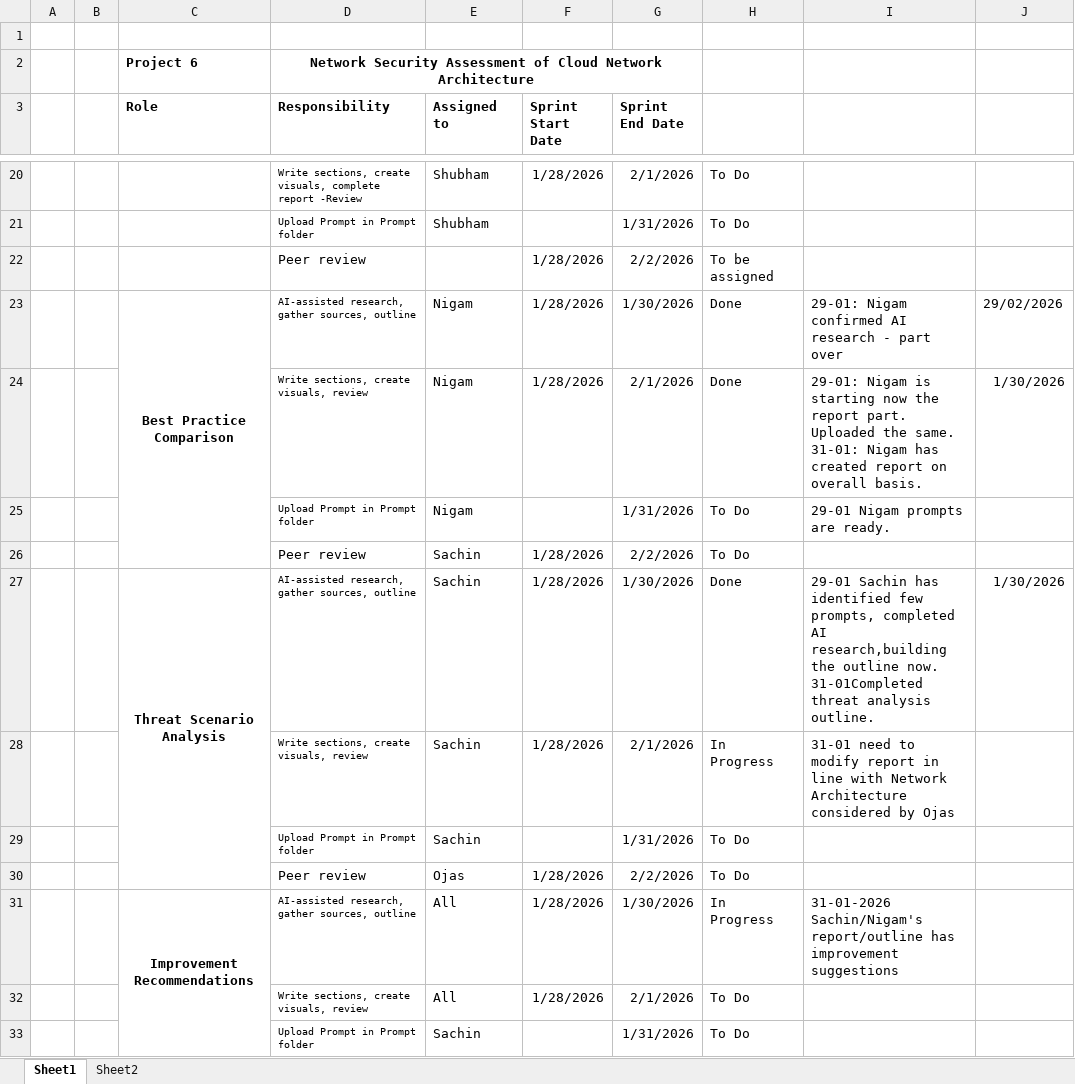
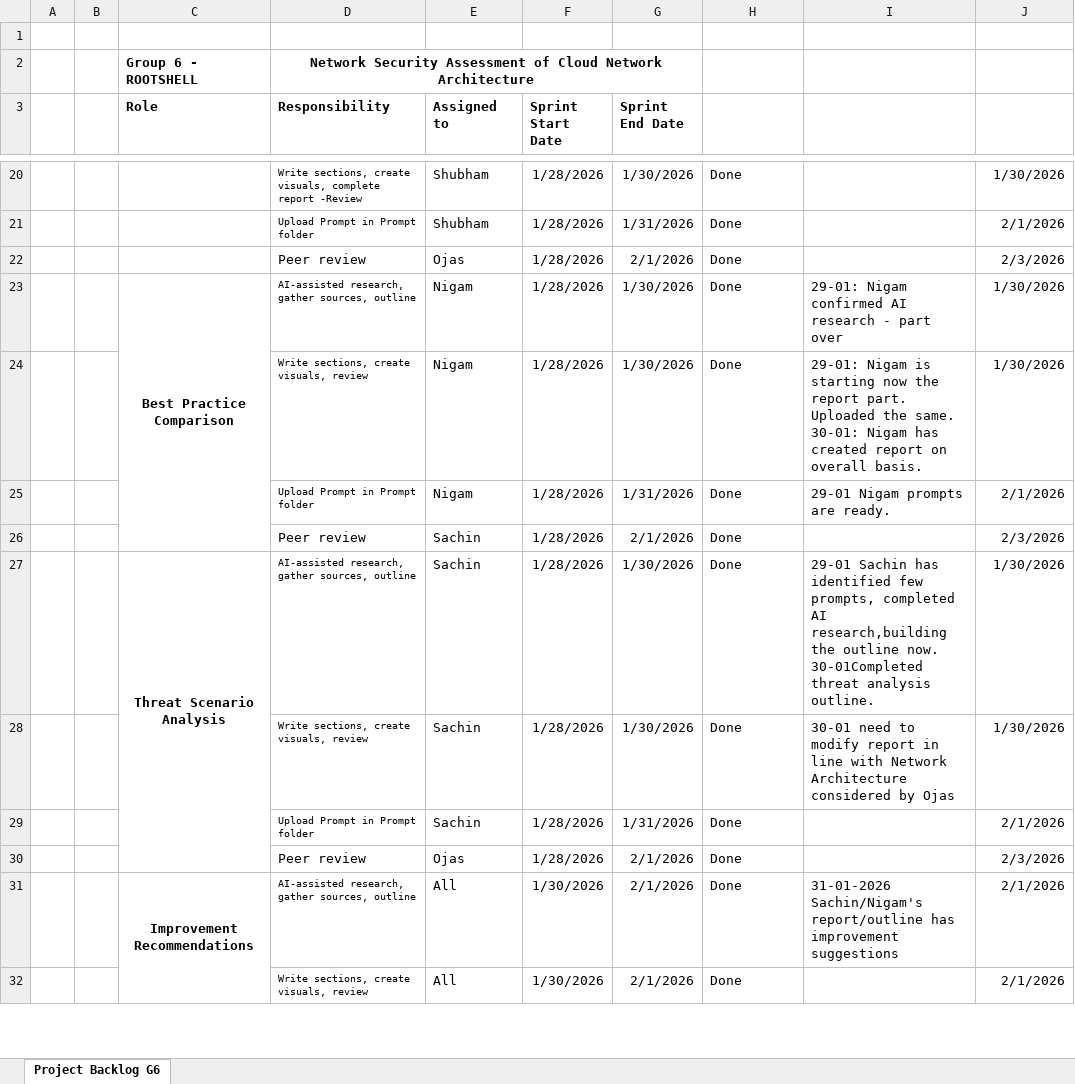
Before and after one commit to opandey1/Group6-Cloud-Network-Assessment, an Excel workbook: meetings/standups/Product Backlog Project Network Security Analysis Cloud Network.xlsx, sheet Project Backlog G6, drawn as a sheet; only a part is shown, gaps mark what is left out; values as stored, in another font and other column widths than the file's, no borders; conditional formats not drawn; removed rows and columns are numbered as before the commit, all else as after; ↵ is a line break in a cell; the diff covers the shown part only; the diff names each change by its address in the sheet, - before the commit and + after, or states it on an @@ line.

Commit message:
Final Project Backlog File till 14 Feb
Final Project Backlog File till 14 Feb

```diff
--- a/meetings/standups/Product Backlog Project Network Security Analysis Cloud Network.xlsx (sheet Project Backlog G6)
+++ b/meetings/standups/Product Backlog Project Network Security Analysis Cloud Network.xlsx (sheet Project Backlog G6)
-sheet tab: Sheet1
+sheet tab: Project Backlog G6
-sheet tab: Sheet2
-C2 (Role): Project 6
+C2 (Role): Group 6 - ROOTSHELL
-G20 (Sprint End Date): 2/1/2026
+G20 (Sprint End Date): 1/30/2026
-H20:H21: To Do
+H20:H21: Done
-J20: (empty)
+J20: 1/30/2026
-F21 (Sprint Start Date): (empty)
+F21 (Sprint Start Date): 1/28/2026
-J21: (empty)
+J21: 2/1/2026
-row 22:  |  |  | Peer review |  | 1/28/2026 | 2/2/2026 | To be assigned
+row 22:  |  |  | Peer review | Ojas | 1/28/2026 | 2/1/2026 | Done |  | 2/3/2026
-J23: 29/02/2026
+J23: 1/30/2026
-G24 (Sprint End Date): 2/1/2026
+G24 (Sprint End Date): 1/30/2026
-I24: …the same. ↵ 31-01: Nigam has…
+I24: …the same. ↵ 30-01: Nigam has…
-F25 (Sprint Start Date): (empty)
+F25 (Sprint Start Date): 1/28/2026
-H25:H26: To Do
+H25:H26: Done
-J25: (empty)
+J25: 2/1/2026
-G26 (Sprint End Date): 2/2/2026
+G26 (Sprint End Date): 2/1/2026
-J26: (empty)
+J26: 2/3/2026
-I27: …outline now. ↵ 31-01Completed threat analysis…
+I27: …outline now. ↵ 30-01Completed threat analysis…
-G28 (Sprint End Date): 2/1/2026
+G28 (Sprint End Date): 1/30/2026
-H28: In Progress
+H28: Done
-I28: 31-01 need to…
+I28: 30-01 need to…
-J28: (empty)
+J28: 1/30/2026
-F29 (Sprint Start Date): (empty)
+F29 (Sprint Start Date): 1/28/2026
-H29:H30: To Do
+H29:H30: Done
-J29: (empty)
+J29: 2/1/2026
-G30 (Sprint End Date): 2/2/2026
+G30 (Sprint End Date): 2/1/2026
-J30: (empty)
+J30: 2/3/2026
-F31:F32 (Sprint Start Date): 1/28/2026
+F31:F32 (Sprint Start Date): 1/30/2026
-G31 (Sprint End Date): 1/30/2026
+G31 (Sprint End Date): 2/1/2026
-H31: In Progress
+H31: Done
-J31:J32: (empty)
+J31:J32: 2/1/2026
-H32: To Do
+H32: Done
-row 33:  |  |  | Upload Prompt in Prompt folder | Sachin |  | 1/31/2026 | To Do
```
Also changed, not shown: 6 added rows, 5 removed rows, 63 edited cells, cell formats and merged cells elsewhere in this sheet.
